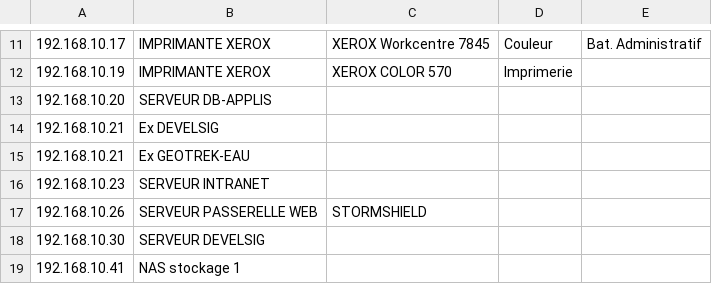
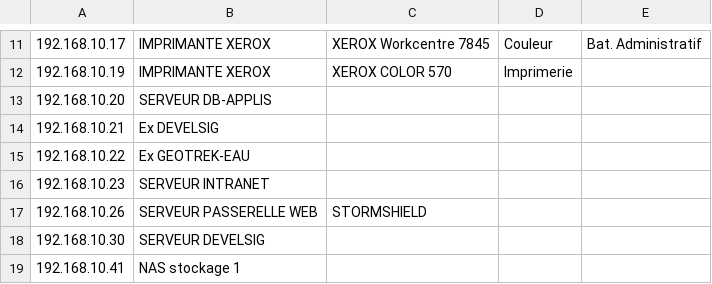
Before and after one commit to PnCevennes/app_recrutement, a CSV file: supervision/equipements_reseau.csv (was resources/equipements_reseau.csv), drawn as a sheet; only a part is shown, gaps mark what is left out.

Commit message:
supervision

```diff
--- a/resources/equipements_reseau.csv
+++ b/supervision/equipements_reseau.csv
@@ -14,3 +14,3 @@
 192.168.10.21,"Ex DEVELSIG",,,
-192.168.10.21,"Ex GEOTREK-EAU",,,
+192.168.10.22,"Ex GEOTREK-EAU",,,
 192.168.10.23,"SERVEUR INTRANET",,,
```
Also changed, not shown: 8 other files.
